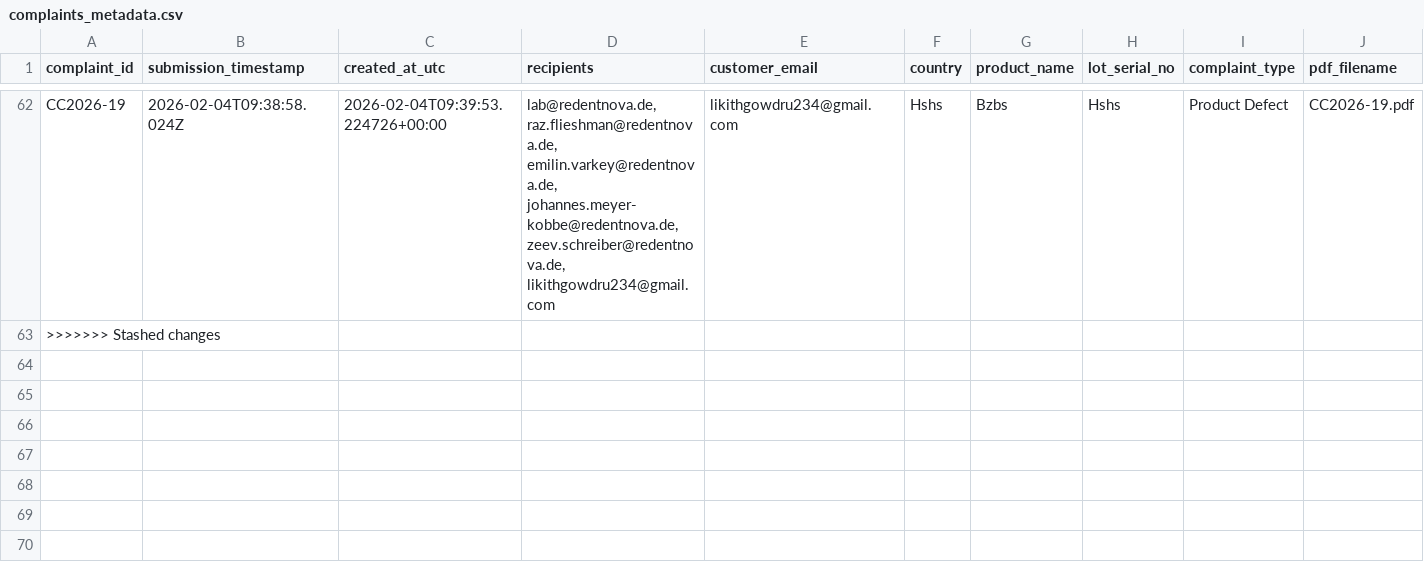
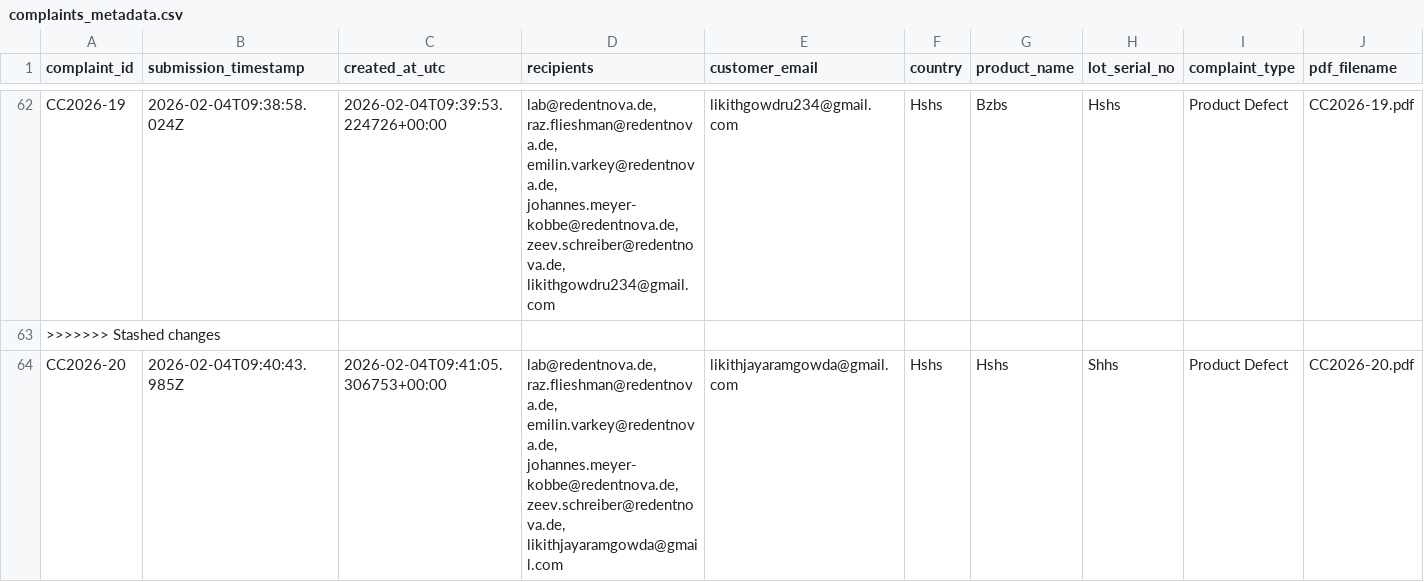
Before and after one commit to lab-redentnova/Customer_cc, a CSV file: data/complaints_metadata.csv, drawn as a sheet; only a part is shown, gaps mark what is left out; rows hold the shown columns only; the diff names each change by its address in the sheet, - before the commit and + after, or states it on an @@ line.

```diff
--- a/data/complaints_metadata.csv
+++ b/data/complaints_metadata.csv
+row 64: CC2026-20 | 2026-02-04T09:40:43.985Z | 2026-02-04T09:41:05.306753+00:00 | lab@redentnova.de, raz.flieshman@redentnova.de, emilin.varkey@redentnova.de, johannes.meyer-kobbe@redentnova.de, zeev.schreiber@redentnova.de, likithjayaramgowda@gmail.com | likithjayaramgowda@gmail.com | Hshs | Hshs | Shhs | Product Defect | CC2026-20.pdf
```
